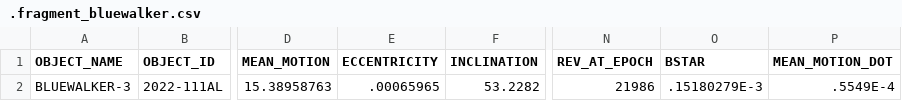
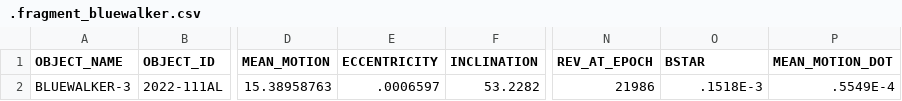
Before and after one commit to Iron-Sight-Tracker/satellite-tracker, a CSV file: tles/.fragment_bluewalker.csv, drawn as a sheet; only a part is shown, gaps mark what is left out; the diff names each change by its address in the sheet, - before the commit and + after, or states it on an @@ line.

```diff
--- a/tles/.fragment_bluewalker.csv
+++ b/tles/.fragment_bluewalker.csv
-E2 (ECCENTRICITY): .00065965
+E2 (ECCENTRICITY): .0006597
-O2 (BSTAR): .15180279E-3
+O2 (BSTAR): .1518E-3
```
Also changed, not shown: tles/.fragment_spacemobile.csv, 1 other file.
